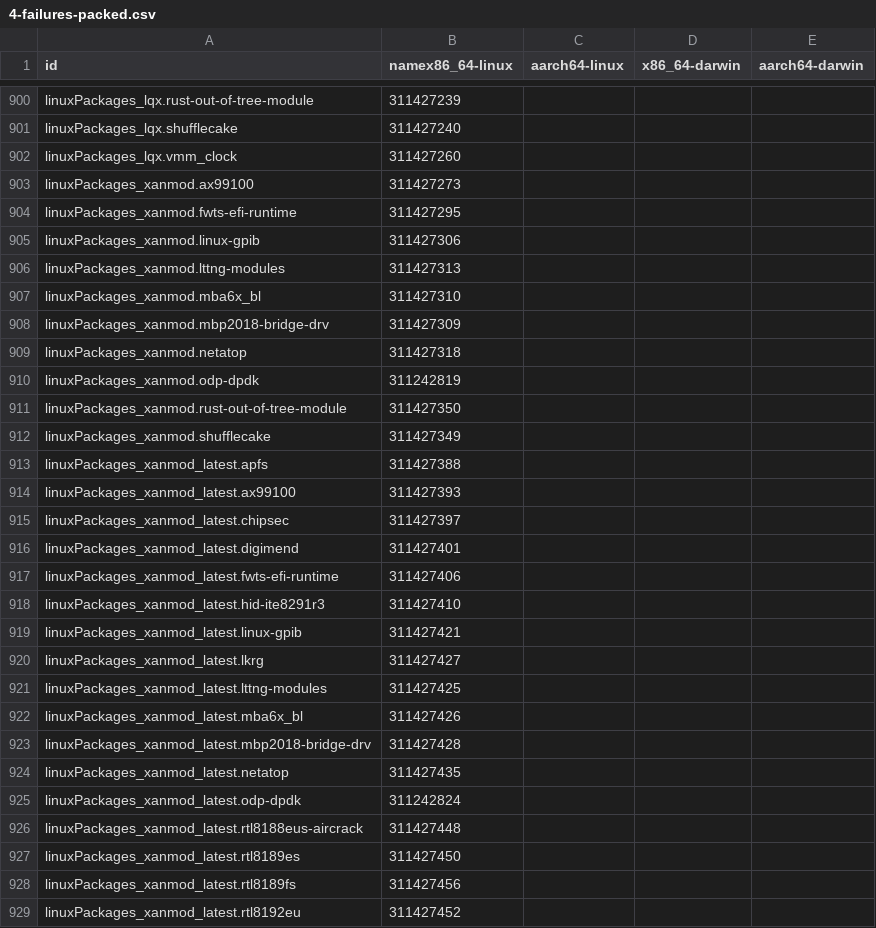
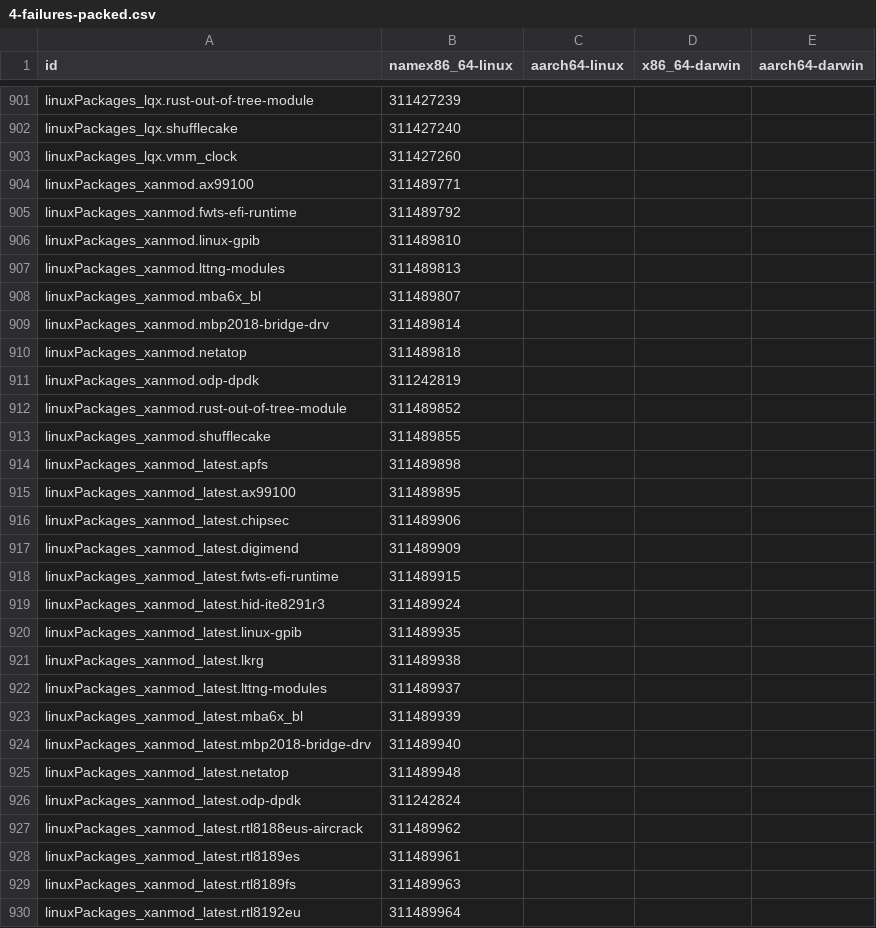
Before and after one commit to Sigmanificient/nixpkgs-failure-notify, a CSV file: results/4-failures-packed.csv, drawn as a sheet; only a part is shown, gaps mark what is left out; the diff covers the shown part only.

```diff
--- a/results/4-failures-packed.csv
+++ b/results/4-failures-packed.csv
@@ -902,28 +903,28 @@ linuxPackages_lqx.shufflecake,311427240,,,
 linuxPackages_lqx.vmm_clock,311427260,,,
-linuxPackages_xanmod.ax99100,311427273,,,
-linuxPackages_xanmod.fwts-efi-runtime,311427295,,,
-linuxPackages_xanmod.linux-gpib,311427306,,,
-linuxPackages_xanmod.lttng-modules,311427313,,,
-linuxPackages_xanmod.mba6x_bl,311427310,,,
-linuxPackages_xanmod.mbp2018-bridge-drv,311427309,,,
-linuxPackages_xanmod.netatop,311427318,,,
+linuxPackages_xanmod.ax99100,311489771,,,
+linuxPackages_xanmod.fwts-efi-runtime,311489792,,,
+linuxPackages_xanmod.linux-gpib,311489810,,,
+linuxPackages_xanmod.lttng-modules,311489813,,,
+linuxPackages_xanmod.mba6x_bl,311489807,,,
+linuxPackages_xanmod.mbp2018-bridge-drv,311489814,,,
+linuxPackages_xanmod.netatop,311489818,,,
 linuxPackages_xanmod.odp-dpdk,311242819,,,
-linuxPackages_xanmod.rust-out-of-tree-module,311427350,,,
-linuxPackages_xanmod.shufflecake,311427349,,,
-linuxPackages_xanmod_latest.apfs,311427388,,,
-linuxPackages_xanmod_latest.ax99100,311427393,,,
-linuxPackages_xanmod_latest.chipsec,311427397,,,
-linuxPackages_xanmod_latest.digimend,311427401,,,
-linuxPackages_xanmod_latest.fwts-efi-runtime,311427406,,,
-linuxPackages_xanmod_latest.hid-ite8291r3,311427410,,,
-linuxPackages_xanmod_latest.linux-gpib,311427421,,,
-linuxPackages_xanmod_latest.lkrg,311427427,,,
-linuxPackages_xanmod_latest.lttng-modules,311427425,,,
-linuxPackages_xanmod_latest.mba6x_bl,311427426,,,
-linuxPackages_xanmod_latest.mbp2018-bridge-drv,311427428,,,
-linuxPackages_xanmod_latest.netatop,311427435,,,
+linuxPackages_xanmod.rust-out-of-tree-module,311489852,,,
+linuxPackages_xanmod.shufflecake,311489855,,,
+linuxPackages_xanmod_latest.apfs,311489898,,,
+linuxPackages_xanmod_latest.ax99100,311489895,,,
+linuxPackages_xanmod_latest.chipsec,311489906,,,
+linuxPackages_xanmod_latest.digimend,311489909,,,
+linuxPackages_xanmod_latest.fwts-efi-runtime,311489915,,,
+linuxPackages_xanmod_latest.hid-ite8291r3,311489924,,,
+linuxPackages_xanmod_latest.linux-gpib,311489935,,,
+linuxPackages_xanmod_latest.lkrg,311489938,,,
+linuxPackages_xanmod_latest.lttng-modules,311489937,,,
+linuxPackages_xanmod_latest.mba6x_bl,311489939,,,
+linuxPackages_xanmod_latest.mbp2018-bridge-drv,311489940,,,
+linuxPackages_xanmod_latest.netatop,311489948,,,
 linuxPackages_xanmod_latest.odp-dpdk,311242824,,,
-linuxPackages_xanmod_latest.rtl8188eus-aircrack,311427448,,,
-linuxPackages_xanmod_latest.rtl8189es,311427450,,,
-linuxPackages_xanmod_latest.rtl8189fs,311427456,,,
-linuxPackages_xanmod_latest.rtl8192eu,311427452,,,
+linuxPackages_xanmod_latest.rtl8188eus-aircrack,311489962,,,
+linuxPackages_xanmod_latest.rtl8189es,311489961,,,
+linuxPackages_xanmod_latest.rtl8189fs,311489963,,,
+linuxPackages_xanmod_latest.rtl8192eu,311489964,,,
```
Also changed, not shown: 4 added rows, 7 removed rows and 102 edited cells elsewhere in this file, results/2-failures.csv, results/3-failures-aarch64-darwin.csv, 4 other files.
